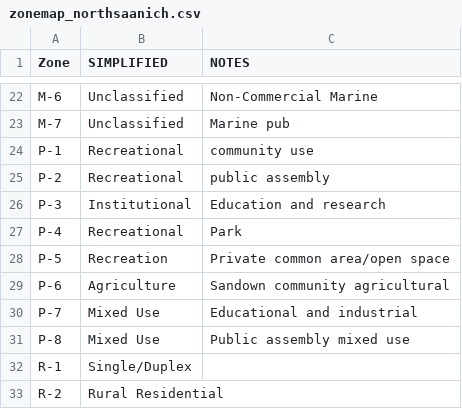
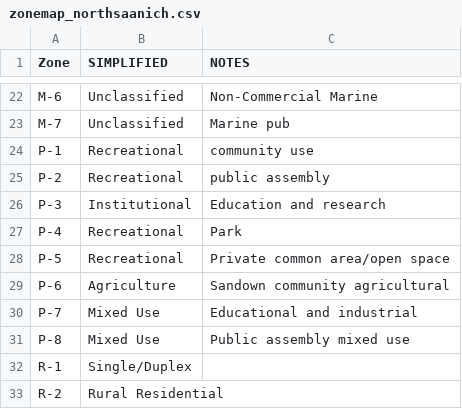
Before and after one commit to homesforliving/mapping, a CSV file: data/NorthSaanichZoning/zonemap_northsaanich.csv, drawn as a sheet; only a part is shown, gaps mark what is left out.

Commit message:
Add sidney and north saanich

```diff
--- a/data/NorthSaanichZoning/zonemap_northsaanich.csv
+++ b/data/NorthSaanichZoning/zonemap_northsaanich.csv
@@ -27,3 +27,3 @@ P-3,Institutional,Education and research
 P-4,Recreational,Park
-P-5,Recreation,Private common area/open space
+P-5,Recreational,Private common area/open space
 P-6,Agriculture,Sandown community agricultural
```
Also changed, not shown: 8 other files.
